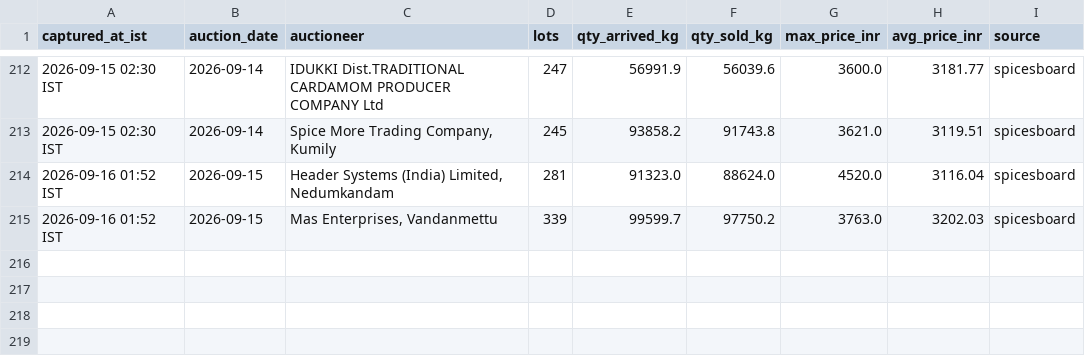
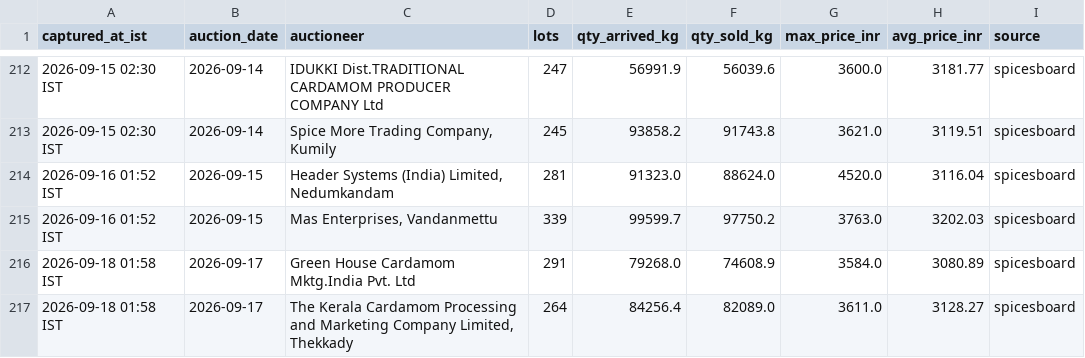
Before and after one commit to ArunSony2015/cardamom-scraper, a CSV file: data/auction_data.csv, drawn as a sheet; only a part is shown, gaps mark what is left out; the diff names each change by its address in the sheet, - before the commit and + after, or states it on an @@ line.

```diff
--- a/data/auction_data.csv
+++ b/data/auction_data.csv
+row 216: 2026-09-18 01:58 IST | 2026-09-17 | Green House Cardamom Mktg.India Pvt. Ltd | 291 | 79268.0 | 74608.9 | 3584.0 | 3080.89 | spicesboard
+row 217: 2026-09-18 01:58 IST | 2026-09-17 | The Kerala Cardamom Processing and Marketing Company Limited, Thekkady | 264 | 84256.4 | 82089.0 | 3611.0 | 3128.27 | spicesboard
```
